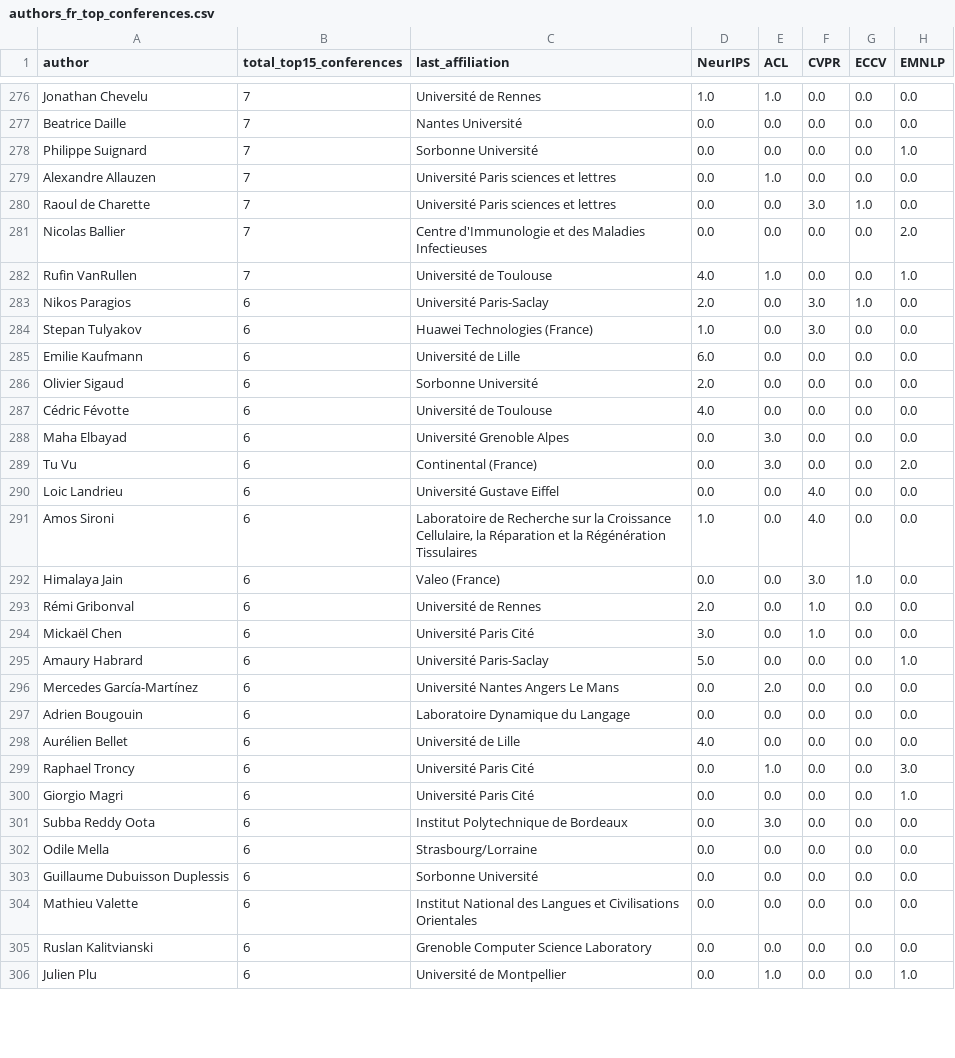
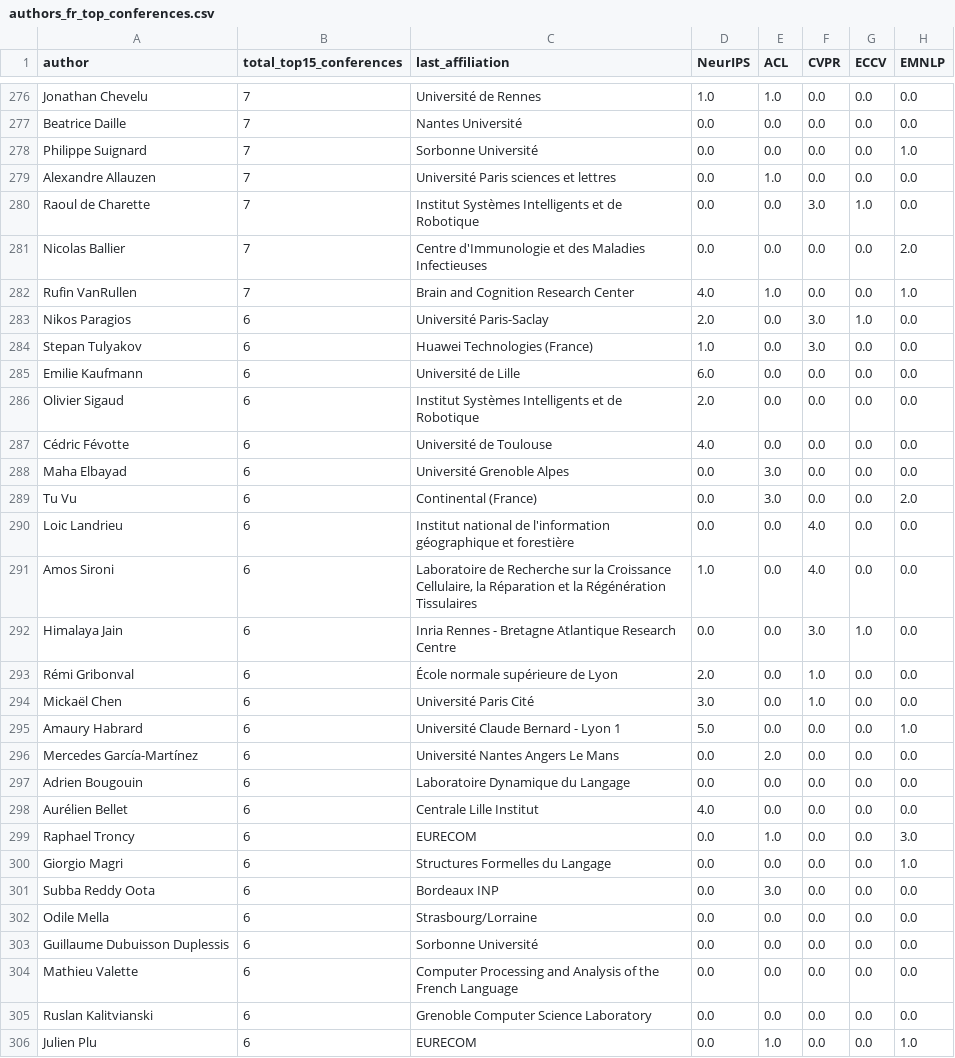
Before and after one commit to dataesr/ia-tracker, a CSV file: notebooks/authors_fr_top_conferences.csv, drawn as a sheet; only a part is shown, gaps mark what is left out; the diff covers the shown part only; the diff names each change by its address in the sheet, - before the commit and + after, or states it on an @@ line.

```diff
--- a/notebooks/authors_fr_top_conferences.csv
+++ b/notebooks/authors_fr_top_conferences.csv
-C280 (last_affiliation): Université Paris sciences et lettres
+C280 (last_affiliation): Institut Systèmes Intelligents et de Robotique
-C282 (last_affiliation): Université de Toulouse
+C282 (last_affiliation): Brain and Cognition Research Center
-C286 (last_affiliation): Sorbonne Université
+C286 (last_affiliation): Institut Systèmes Intelligents et de Robotique
-C290 (last_affiliation): Université Gustave Eiffel
+C290 (last_affiliation): Institut national de l'information géographique et forestière
-C292 (last_affiliation): Valeo (France)
+C292 (last_affiliation): Inria Rennes - Bretagne Atlantique Research Centre
-C293 (last_affiliation): Université de Rennes
+C293 (last_affiliation): École normale supérieure de Lyon
-C295 (last_affiliation): Université Paris-Saclay
+C295 (last_affiliation): Université Claude Bernard - Lyon 1
-C298 (last_affiliation): Université de Lille
+C298 (last_affiliation): Centrale Lille Institut
-C299 (last_affiliation): Université Paris Cité
+C299 (last_affiliation): EURECOM
-C300 (last_affiliation): Université Paris Cité
+C300 (last_affiliation): Structures Formelles du Langage
-C301 (last_affiliation): Institut Polytechnique de Bordeaux
+C301 (last_affiliation): Bordeaux INP
-C304 (last_affiliation): Institut National des Langues et Civilisations Orientales
+C304 (last_affiliation): Computer Processing and Analysis of the French Language
-C306 (last_affiliation): Université de Montpellier
+C306 (last_affiliation): EURECOM
```
Also changed, not shown: 123 edited cells elsewhere in this file, 1 other file.
